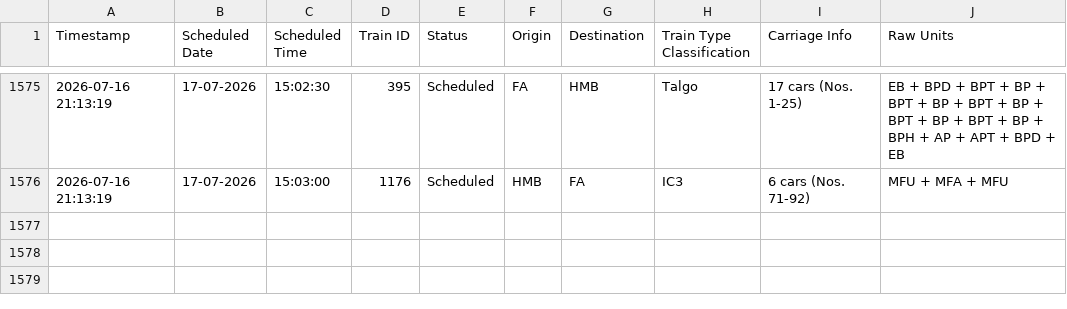
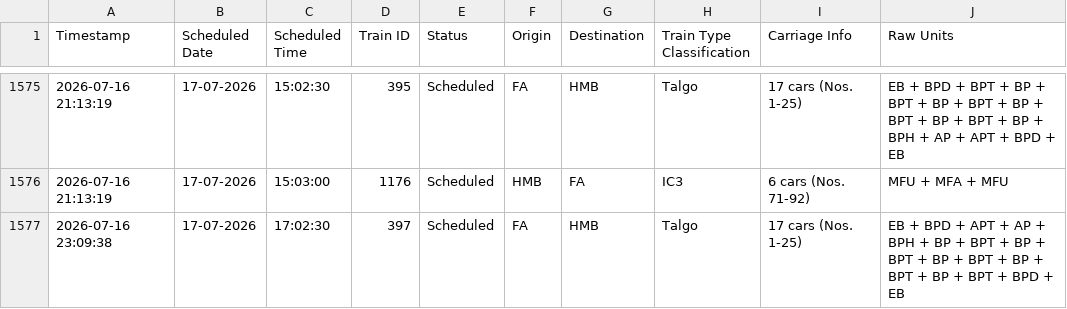
Before and after one commit to lucasvduin/talgo-tracker, a CSV file: hamburg_cph_trains.csv, drawn as a sheet; only a part is shown, gaps mark what is left out.

```diff
--- a/hamburg_cph_trains.csv
+++ b/hamburg_cph_trains.csv
@@ -1576 +1576,2 @@
 2026-07-16 21:13:19;17-07-2026;15:03:00;1176;Scheduled;HMB;FA;IC3;6 cars (Nos. 71-92);MFU + MFA + MFU
+2026-07-16 23:09:38;17-07-2026;17:02:30;397;Scheduled;FA;HMB;Talgo;17 cars (Nos. 1-25);EB + BPD + APT + AP + BPH + BP + BPT + BP + BPT + BP + BPT + BP + BPT + BP + BPT + BPD + EB
```
Also changed, not shown: 1 other file.
